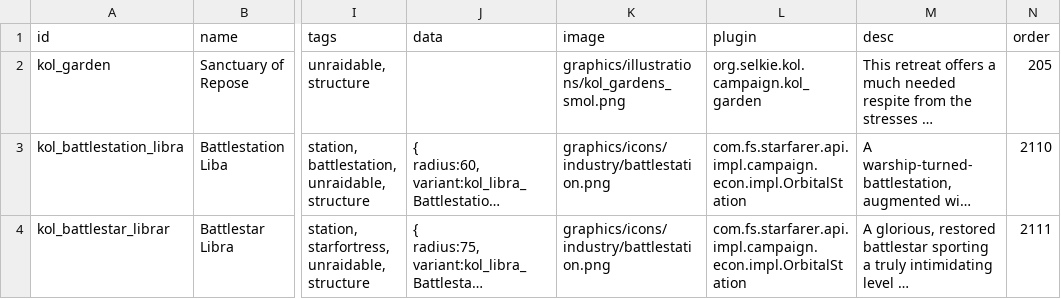
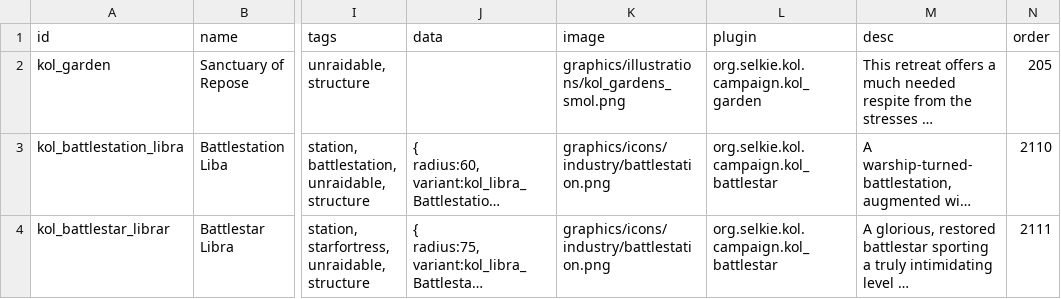
Before and after one commit to Dal-041/Knights_of_Ludd, a CSV file: data/campaign/industries.csv, drawn as a sheet; only a part is shown, gaps mark what is left out; long unchanged cells end in …; the diff names each change by its address in the sheet, - before the commit and + after, or states it on an @@ line.

Commit message:
Fixes for first two reported bugs: Buildable Libra station and teleporting with completely still velocity.

```diff
--- a/data/campaign/industries.csv
+++ b/data/campaign/industries.csv
-L3:L4 (plugin): com.fs.starfarer.api.impl.campaign.econ.impl.OrbitalStation
+L3:L4 (plugin): org.selkie.kol.campaign.kol_battlestar
```
Also changed, not shown: 3 other files.
